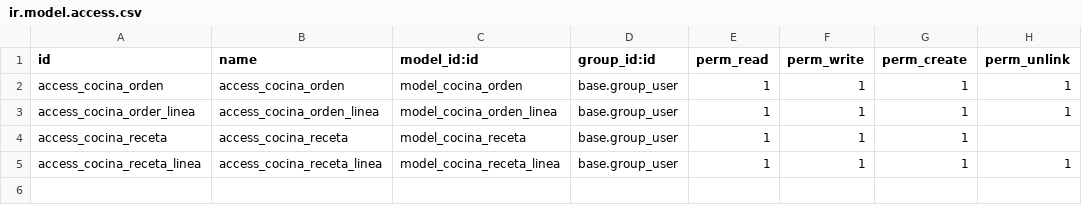
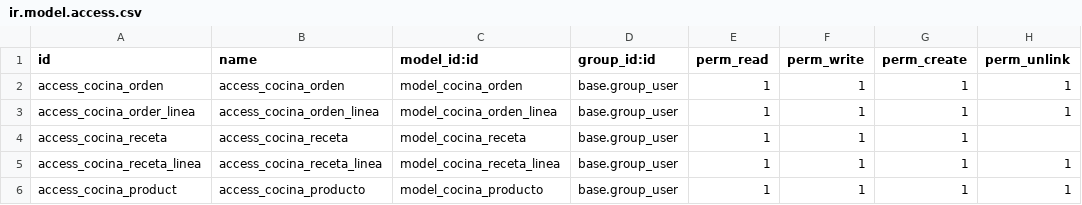
Before and after one commit to vici0uz/propio, a CSV file: foods/security/ir.model.access.csv, drawn as a sheet.

Commit message:
modelos probablemente completos

```diff
--- a/foods/security/ir.model.access.csv
+++ b/foods/security/ir.model.access.csv
@@ -5 +5,2 @@ access_cocina_receta,access_cocina_receta,model_cocina_receta,base.group_user,1,
 access_cocina_receta_linea,access_cocina_receta_linea,model_cocina_receta_linea,base.group_user,1,1,1,1
+access_cocina_product,access_cocina_producto,model_cocina_producto,base.group_user,1,1,1,1
```
Also changed, not shown: 5 other files.
